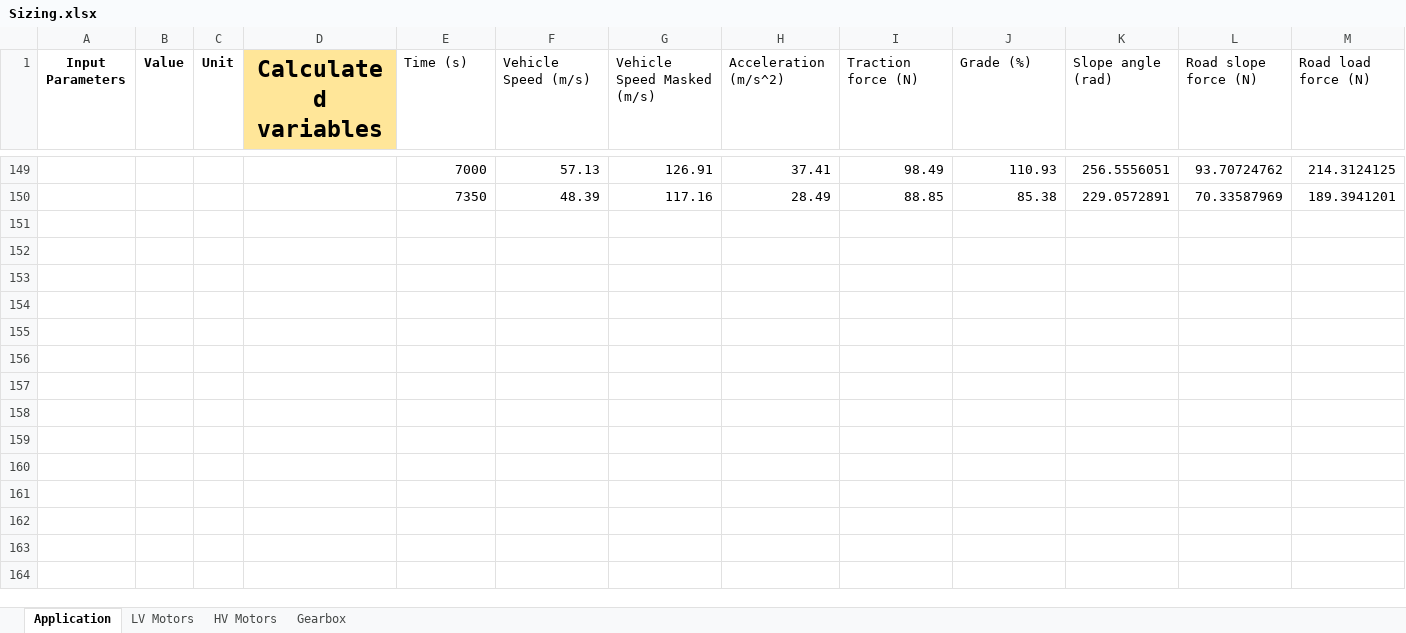
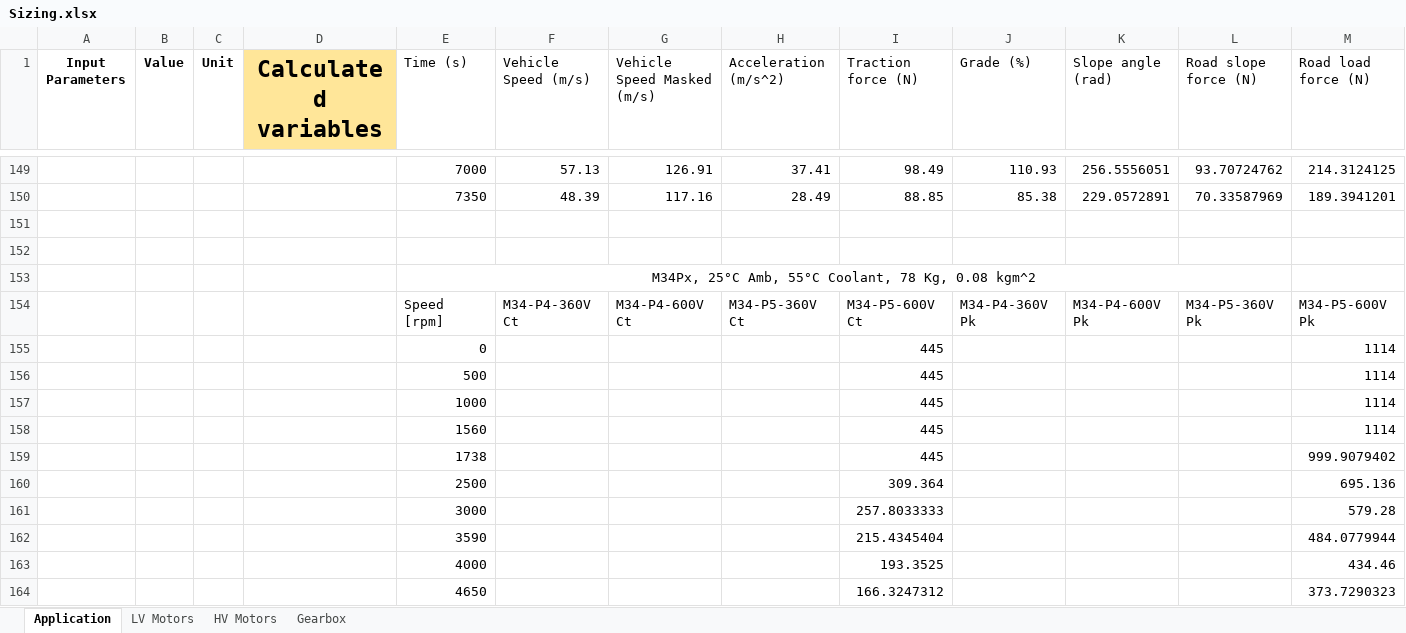
Before and after one commit to OmniPowertrainTechnologies/ElectricMotors, an Excel workbook: Sizing/Sizing.xlsx, sheet Application, drawn as a sheet; only a part is shown, gaps mark what is left out; values as stored, in another font and other column widths than the file's, no borders; charts and pictures and table styles not drawn; rows hold the shown columns only; the diff names each change by its address in the sheet, - before the commit and + after, or states it on an @@ line.

Commit message:
started adding M34

```diff
--- a/Sizing/Sizing.xlsx (sheet Application)
+++ b/Sizing/Sizing.xlsx (sheet Application)
+row 151: (empty)
+row 152: (empty)
+row 153:  |  |  |  | M34Px, 25°C Amb, 55°C Coolant, 78 Kg, 0.08 kgm^2
+row 154:  |  |  |  | Speed [rpm] | M34-P4-360V Ct | M34-P4-600V Ct | M34-P5-360V Ct | M34-P5-600V Ct | M34-P4-360V Pk | M34-P4-600V Pk | M34-P5-360V Pk | M34-P5-600V Pk
+row 155:  |  |  |  | 0 |  |  |  | 445 |  |  |  | 1114
+row 156:  |  |  |  | 500 |  |  |  | 445 |  |  |  | 1114
+row 157:  |  |  |  | 1000 |  |  |  | 445 |  |  |  | 1114
+row 158:  |  |  |  | 1560 |  |  |  | 445 |  |  |  | 1114
+row 159:  |  |  |  | 1738 |  |  |  | 445 |  |  |  | 999.9079402
+row 160:  |  |  |  | 2500 |  |  |  | 309.364 |  |  |  | 695.136
+row 161:  |  |  |  | 3000 |  |  |  | 257.8033333 |  |  |  | 579.28
+row 162:  |  |  |  | 3590 |  |  |  | 215.4345404 |  |  |  | 484.0779944
+row 163:  |  |  |  | 4000 |  |  |  | 193.3525 |  |  |  | 434.46
+row 164:  |  |  |  | 4650 |  |  |  | 166.3247312 |  |  |  | 373.7290323
```
Also changed, not shown: charts or pictures.
